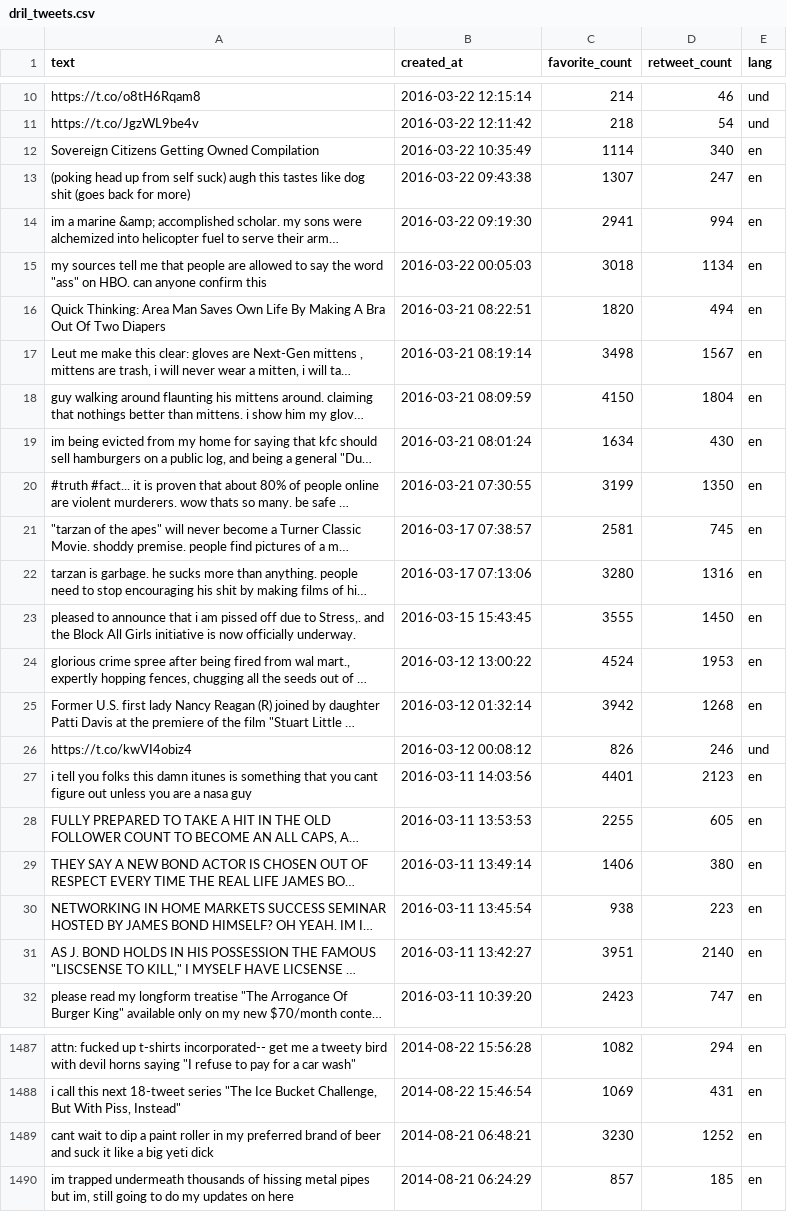
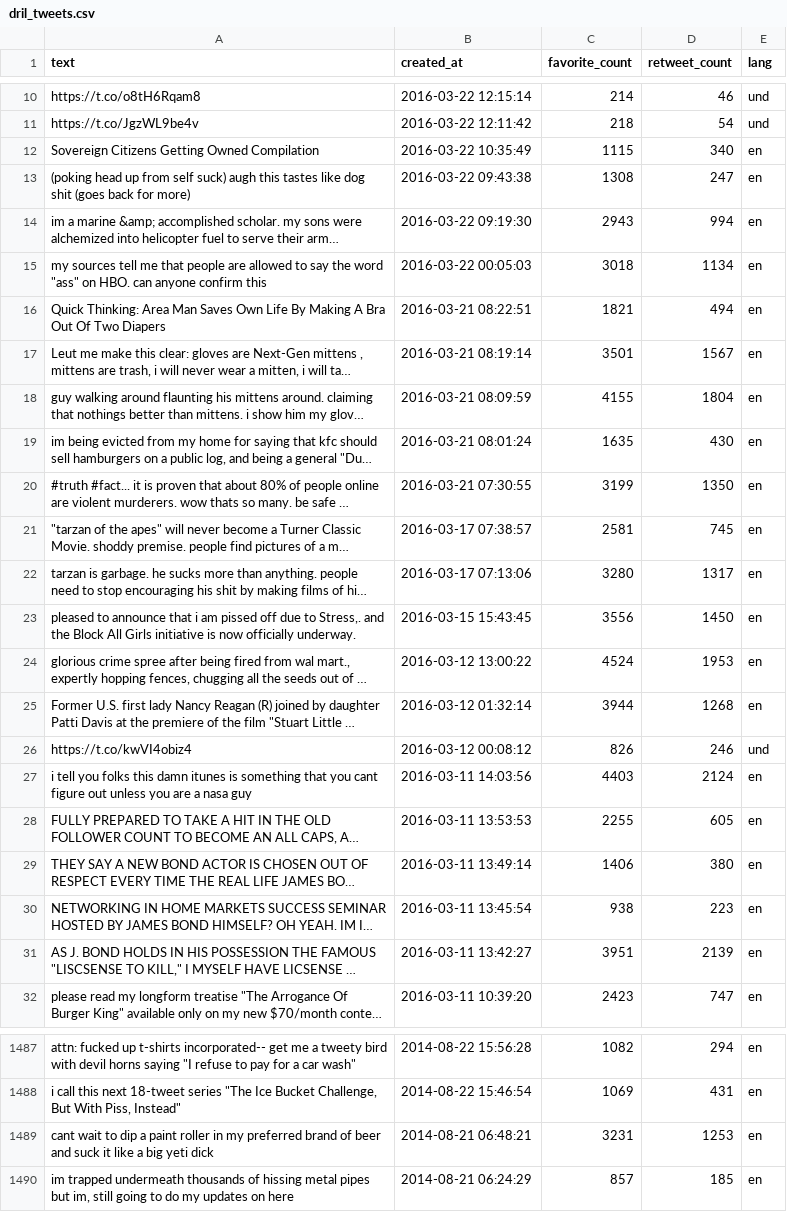
Before and after one commit to alancast/JokeSuggester, a CSV file: Datasets/dril_tweets.csv, drawn as a sheet; only a part is shown, gaps mark what is left out; long unchanged cells end in …; the diff covers the shown part only; the diff names each change by its address in the sheet, - before the commit and + after, or states it on an @@ line.

```diff
--- a/Datasets/dril_tweets.csv
+++ b/Datasets/dril_tweets.csv
-C12 (favorite_count): 1114
+C12 (favorite_count): 1115
-C13 (favorite_count): 1307
+C13 (favorite_count): 1308
-C14 (favorite_count): 2941
+C14 (favorite_count): 2943
-C16 (favorite_count): 1820
+C16 (favorite_count): 1821
-C17 (favorite_count): 3498
+C17 (favorite_count): 3501
-C18 (favorite_count): 4150
+C18 (favorite_count): 4155
-C19 (favorite_count): 1634
+C19 (favorite_count): 1635
-D22 (retweet_count): 1316
+D22 (retweet_count): 1317
-C23 (favorite_count): 3555
+C23 (favorite_count): 3556
-C25 (favorite_count): 3942
+C25 (favorite_count): 3944
-C27 (favorite_count): 4401
+C27 (favorite_count): 4403
-D27 (retweet_count): 2123
+D27 (retweet_count): 2124
-D31 (retweet_count): 2140
+D31 (retweet_count): 2139
-C1489 (favorite_count): 3230
+C1489 (favorite_count): 3231
-D1489 (retweet_count): 1252
+D1489 (retweet_count): 1253
```
Also changed, not shown: 30 edited cells elsewhere in this file, userstatistics.csv, 22 other files.
